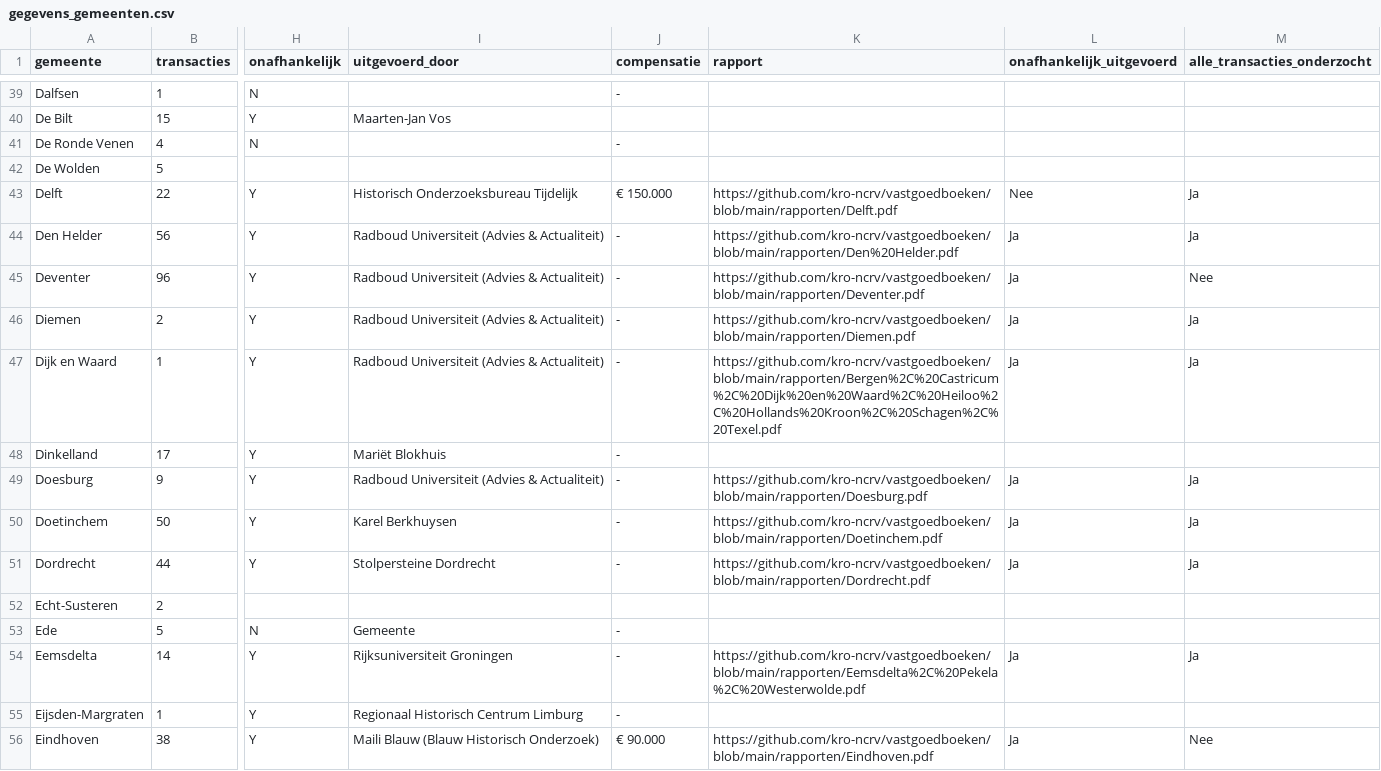
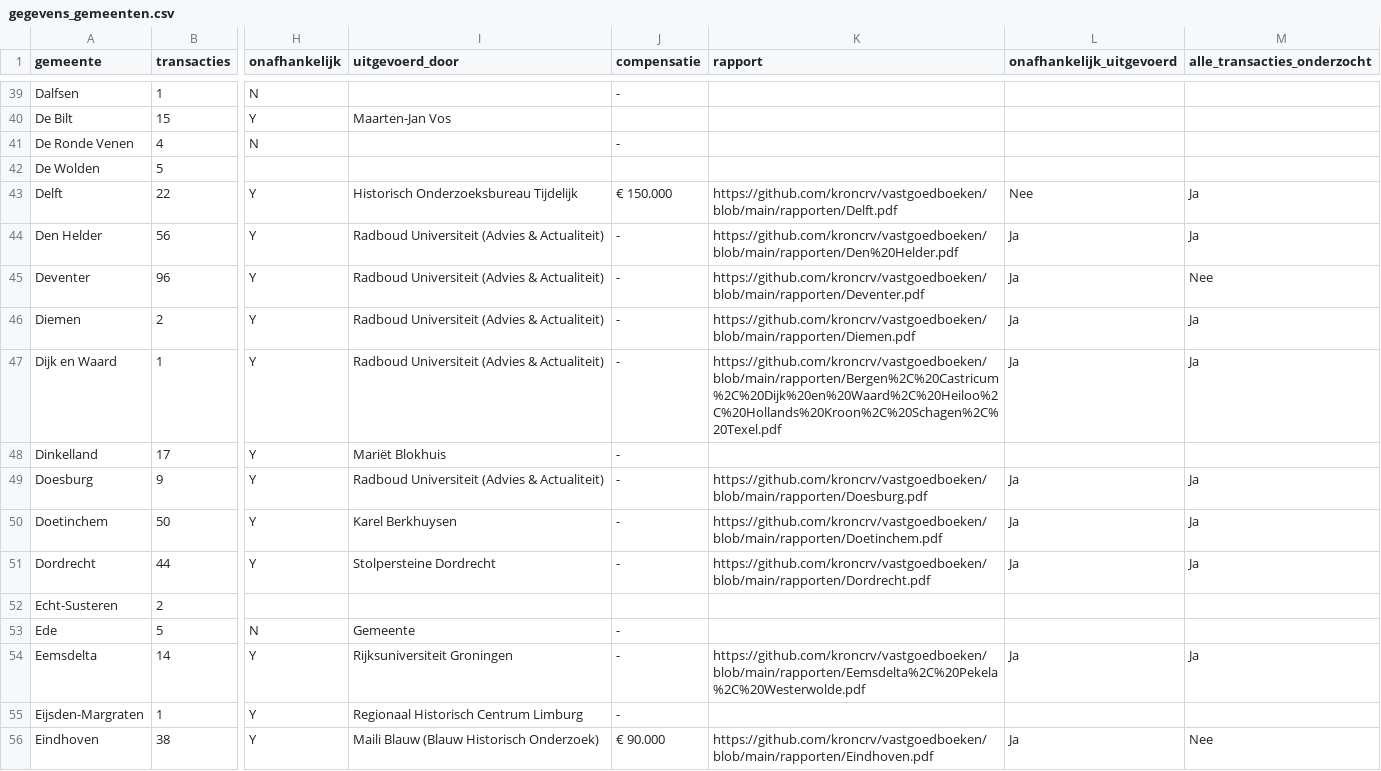
Before and after one commit to kroncrv/vastgoedboeken, a CSV file: data/gegevens_gemeenten.csv, drawn as a sheet; only a part is shown, gaps mark what is left out; the diff covers the shown part only; the diff names each change by its address in the sheet, - before the commit and + after, or states it on an @@ line.

```diff
--- a/data/gegevens_gemeenten.csv
+++ b/data/gegevens_gemeenten.csv
-K43 (rapport): https://github.com/kro-ncrv/vastgoedboeken/blob/main/rapporten/Delft.pdf
+K43 (rapport): https://github.com/kroncrv/vastgoedboeken/blob/main/rapporten/Delft.pdf
-K44 (rapport): https://github.com/kro-ncrv/vastgoedboeken/blob/main/rapporten/Den%20Helder.pdf
+K44 (rapport): https://github.com/kroncrv/vastgoedboeken/blob/main/rapporten/Den%20Helder.pdf
-K45 (rapport): https://github.com/kro-ncrv/vastgoedboeken/blob/main/rapporten/Deventer.pdf
+K45 (rapport): https://github.com/kroncrv/vastgoedboeken/blob/main/rapporten/Deventer.pdf
-K46 (rapport): https://github.com/kro-ncrv/vastgoedboeken/blob/main/rapporten/Diemen.pdf
+K46 (rapport): https://github.com/kroncrv/vastgoedboeken/blob/main/rapporten/Diemen.pdf
-K47 (rapport): https://github.com/kro-ncrv/vastgoedboeken/blob/main/rapporten/Bergen%2C%20Castricum%2C%20Dijk%20en%20Waard%2C%20Heiloo%2C%20Hollands%20Kroon%2C%20Schagen%2C%20Texel.pdf
+K47 (rapport): https://github.com/kroncrv/vastgoedboeken/blob/main/rapporten/Bergen%2C%20Castricum%2C%20Dijk%20en%20Waard%2C%20Heiloo%2C%20Hollands%20Kroon%2C%20Schagen%2C%20Texel.pdf
-K49 (rapport): https://github.com/kro-ncrv/vastgoedboeken/blob/main/rapporten/Doesburg.pdf
+K49 (rapport): https://github.com/kroncrv/vastgoedboeken/blob/main/rapporten/Doesburg.pdf
-K50 (rapport): https://github.com/kro-ncrv/vastgoedboeken/blob/main/rapporten/Doetinchem.pdf
+K50 (rapport): https://github.com/kroncrv/vastgoedboeken/blob/main/rapporten/Doetinchem.pdf
-K51 (rapport): https://github.com/kro-ncrv/vastgoedboeken/blob/main/rapporten/Dordrecht.pdf
+K51 (rapport): https://github.com/kroncrv/vastgoedboeken/blob/main/rapporten/Dordrecht.pdf
-K54 (rapport): https://github.com/kro-ncrv/vastgoedboeken/blob/main/rapporten/Eemsdelta%2C%20Pekela%2C%20Westerwolde.pdf
+K54 (rapport): https://github.com/kroncrv/vastgoedboeken/blob/main/rapporten/Eemsdelta%2C%20Pekela%2C%20Westerwolde.pdf
-K56 (rapport): https://github.com/kro-ncrv/vastgoedboeken/blob/main/rapporten/Eindhoven.pdf
+K56 (rapport): https://github.com/kroncrv/vastgoedboeken/blob/main/rapporten/Eindhoven.pdf
```
Also changed, not shown: 99 edited cells elsewhere in this file, data/locaties.csv, 1 other file.
